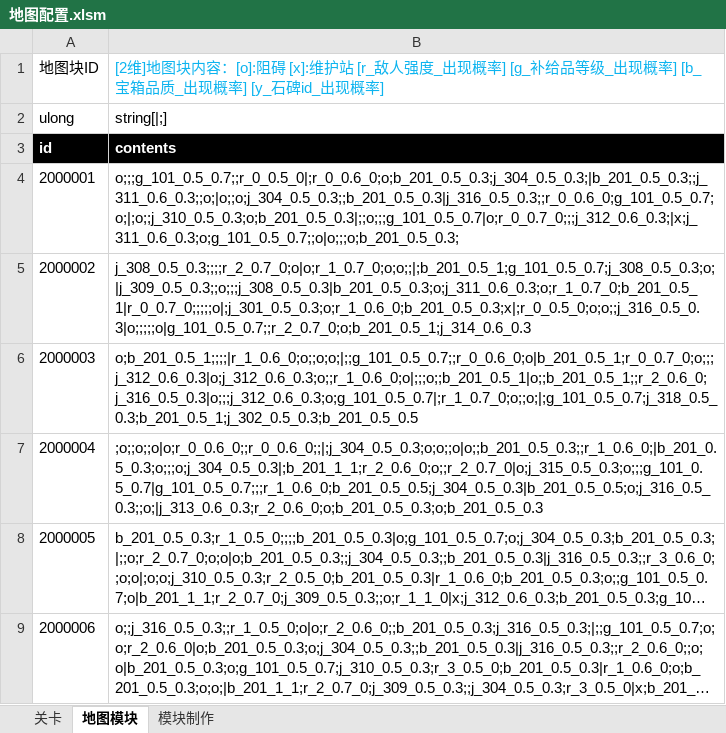
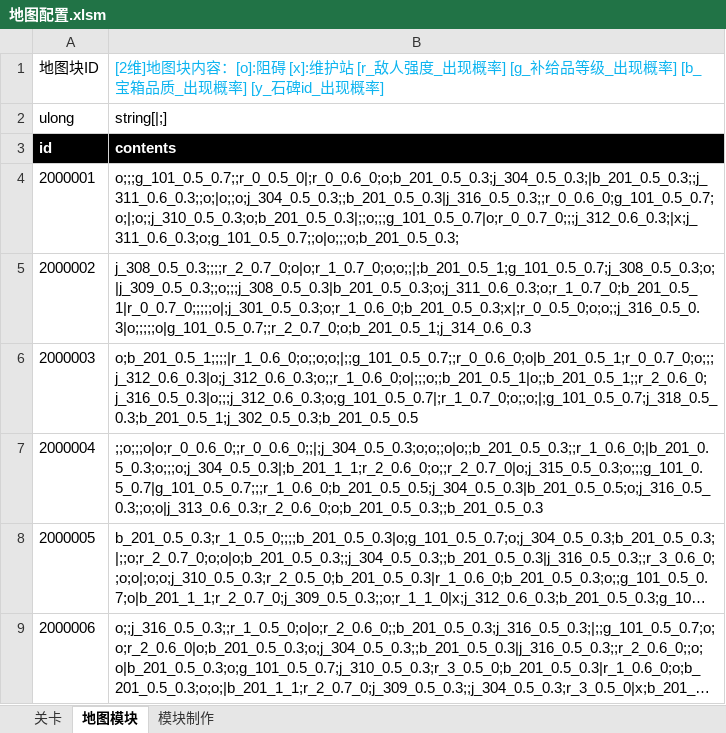
Before and after one commit to Canvastudio/Prometheus, an Excel workbook: Design/原始配置表/地图配置.xlsm, sheet 地图模块, drawn as a sheet; long unchanged cells end in …; values as stored, in another font and other column widths than the file's, no borders; charts and pictures and conditional formats and table styles not drawn; the diff names each change by its address in the sheet, - before the commit and + after, or states it on an @@ line.

```diff
--- a/Design/原始配置表/地图配置.xlsm (sheet 地图模块)
+++ b/Design/原始配置表/地图配置.xlsm (sheet 地图模块)
-B7: ;o;;o;;o|o;r_0_0.6_0;;r_0_0.6_0;;|;j_304_0.5_0.3;o;o;;o|o;;b_201_0.5_0.3;;r_1_0.6_0;|b_201_0.5_0.3;o;;;o;j_304_0.5_0.3|;b_201_1_1;r_2_0.6_0;o;;r_2_0.7_0|o;j_315_0.5_0.3;o;;;g_101_0.5_0.7|g_101_0.5_0.7;;;r_1_0.6_0;b_201_0.5_0.5;j_304_0.5_0.3|b_201_0.5_0.5;o;j_316_0.5_0.3;;o;|j_313_0.6_0.3;r_2_0.6_0;o;b_201_0.5_0.3;o;b_201_0.5_0.3
+B7: ;;o;;;o|o;r_0_0.6_0;;r_0_0.6_0;;|;j_304_0.5_0.3;o;o;;o|o;;b_201_0.5_0.3;;r_1_0.6_0;|b_201_0.5_0.3;o;;;o;j_304_0.5_0.3|;b_201_1_1;r_2_0.6_0;o;;r_2_0.7_0|o;j_315_0.5_0.3;o;;;g_101_0.5_0.7|g_101_0.5_0.7;;;r_1_0.6_0;b_201_0.5_0.5;j_304_0.5_0.3|b_201_0.5_0.5;o;j_316_0.5_0.3;;o;o|j_313_0.6_0.3;r_2_0.6_0;o;b_201_0.5_0.3;;b_201_0.5_0.3
```
Also changed, not shown: sheet 模块制作, charts or pictures, 1 other file.
